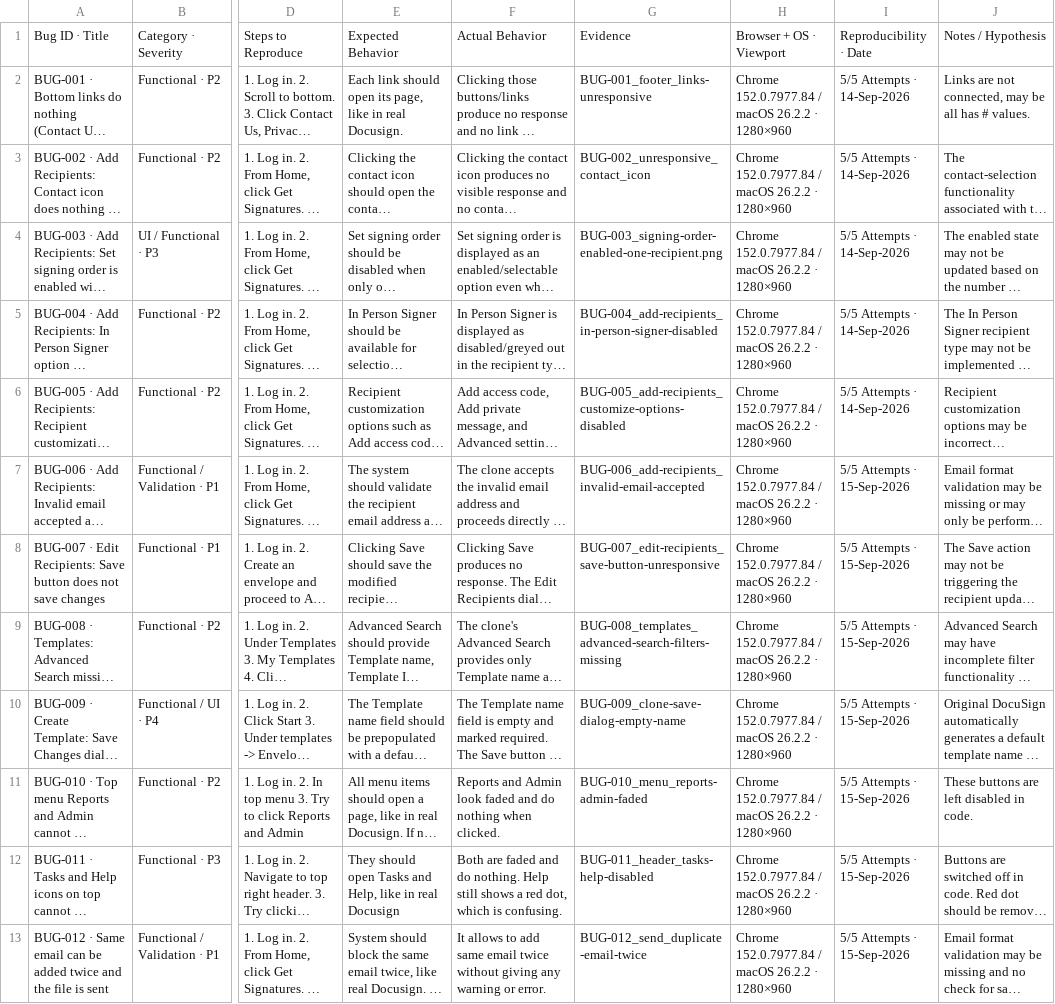
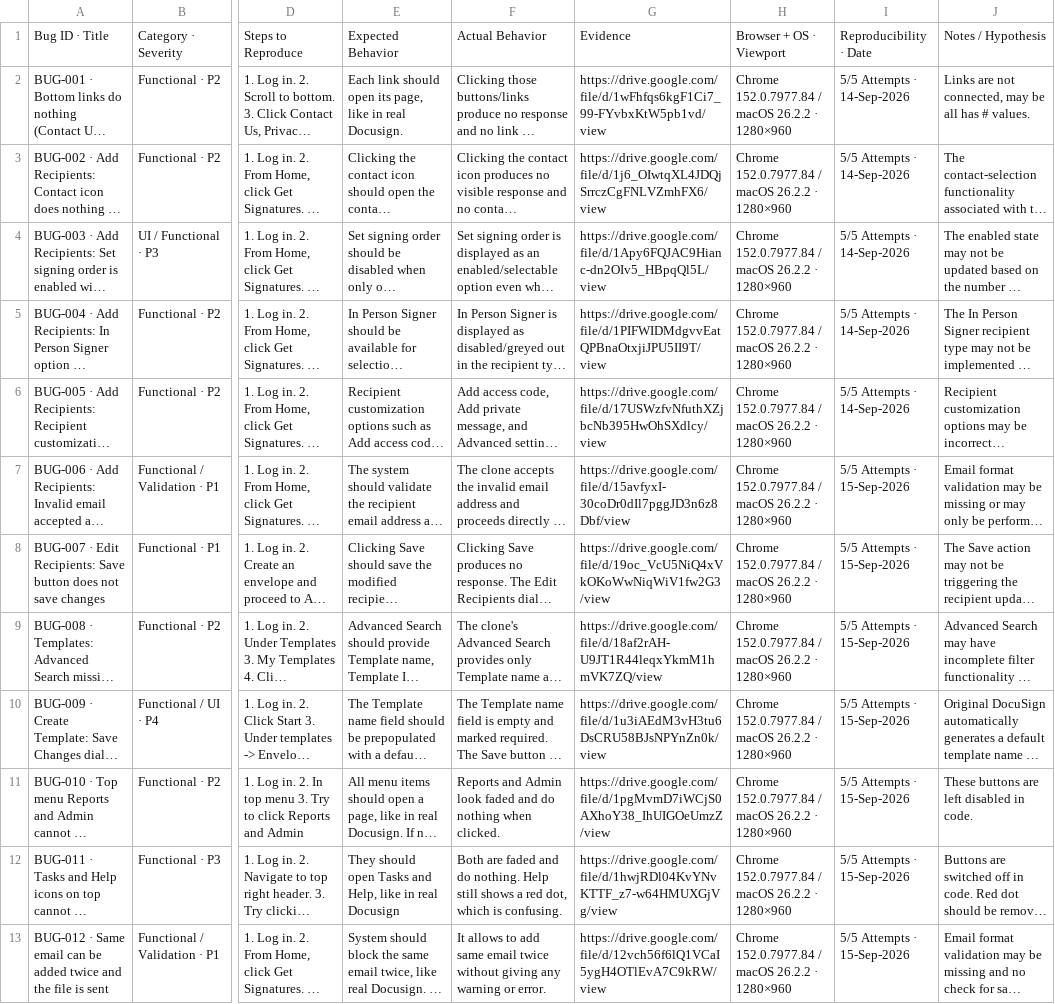
Before and after one commit to Athulmr4/qa-testing, a CSV file: bug_tracker_Athul.csv, drawn as a sheet; only a part is shown, gaps mark what is left out; long unchanged cells end in …; the diff names each change by its address in the sheet, - before the commit and + after, or states it on an @@ line.

Commit message:
Replace Evidence names with Drive links in bug tracker

```diff
--- a/bug_tracker_Athul.csv
+++ b/bug_tracker_Athul.csv
-G2: BUG-001_footer_links-unresponsive
+G2: https://drive.google.com/file/d/1wFhfqs6kgF1Ci7_99-FYvbxKtW5pb1vd/view
-G3: BUG-002_unresponsive_contact_icon
+G3: https://drive.google.com/file/d/1j6_OIwtqXL4JDQjSrrczCgFNLVZmhFX6/view
-G4: BUG-003_signing-order-enabled-one-recipient.png
+G4: https://drive.google.com/file/d/1Apy6FQJAC9Hianc-dn2OIv5_HBpqQl5L/view
-G5: BUG-004_add-recipients_in-person-signer-disabled
+G5: https://drive.google.com/file/d/1PIFWIDMdgvvEatQPBnaOtxjiJPU5II9T/view
-G6: BUG-005_add-recipients_customize-options-disabled
+G6: https://drive.google.com/file/d/17USWzfvNfuthXZjbcNb395HwOhSXdlcy/view
-G7: BUG-006_add-recipients_invalid-email-accepted
+G7: https://drive.google.com/file/d/15avfyxI-30coDr0dIl7pggJD3n6z8Dbf/view
-G8: BUG-007_edit-recipients_save-button-unresponsive
+G8: https://drive.google.com/file/d/19oc_VcU5NiQ4xVkOKoWwNiqWiV1fw2G3/view
-G9: BUG-008_templates_advanced-search-filters-missing
+G9: https://drive.google.com/file/d/18af2rAH-U9JT1R44leqxYkmM1hmVK7ZQ/view
-G10: BUG-009_clone-save-dialog-empty-name
+G10: https://drive.google.com/file/d/1u3iAEdM3vH3tu6DsCRU58BJsNPYnZn0k/view
-G11: BUG-010_menu_reports-admin-faded
+G11: https://drive.google.com/file/d/1pgMvmD7iWCjS0AXhoY38_IhUIGOeUmzZ/view
-G12: BUG-011_header_tasks-help-disabled
+G12: https://drive.google.com/file/d/1hwjRDl04KvYNvKTTF_z7-w64HMUXGjVg/view
-G13: BUG-012_send_duplicate-email-twice
+G13: https://drive.google.com/file/d/12vch56f6lQ1VCaI5ygH4OTlEvA7C9kRW/view
```
